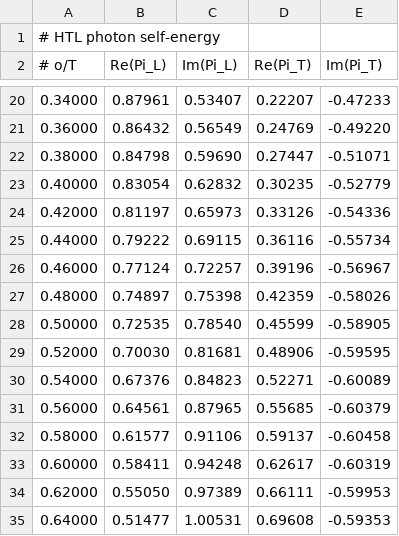
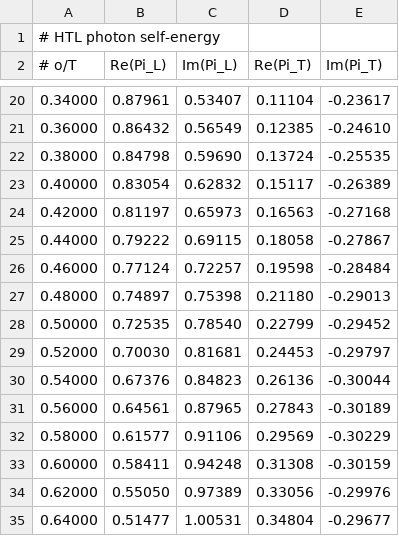
Before and after one commit to gw3g/thermal-self-energies, a CSV file: out/PI_htl, omega.csv, drawn as a sheet; only a part is shown, gaps mark what is left out; the diff covers the shown part only.

```diff
--- a/out/PI_htl, omega.csv
+++ b/out/PI_htl, omega.csv
@@ -20,16 +20,16 @@
-0.34000, 0.87961, 0.53407, 0.22207, -0.47233
-0.36000, 0.86432, 0.56549, 0.24769, -0.49220
-0.38000, 0.84798, 0.59690, 0.27447, -0.51071
-0.40000, 0.83054, 0.62832, 0.30235, -0.52779
-0.42000, 0.81197, 0.65973, 0.33126, -0.54336
-0.44000, 0.79222, 0.69115, 0.36116, -0.55734
-0.46000, 0.77124, 0.72257, 0.39196, -0.56967
-0.48000, 0.74897, 0.75398, 0.42359, -0.58026
-0.50000, 0.72535, 0.78540, 0.45599, -0.58905
-0.52000, 0.70030, 0.81681, 0.48906, -0.59595
-0.54000, 0.67376, 0.84823, 0.52271, -0.60089
-0.56000, 0.64561, 0.87965, 0.55685, -0.60379
-0.58000, 0.61577, 0.91106, 0.59137, -0.60458
-0.60000, 0.58411, 0.94248, 0.62617, -0.60319
-0.62000, 0.55050, 0.97389, 0.66111, -0.59953
-0.64000, 0.51477, 1.00531, 0.69608, -0.59353
+0.34000, 0.87961, 0.53407, 0.11104, -0.23617
+0.36000, 0.86432, 0.56549, 0.12385, -0.24610
+0.38000, 0.84798, 0.59690, 0.13724, -0.25535
+0.40000, 0.83054, 0.62832, 0.15117, -0.26389
+0.42000, 0.81197, 0.65973, 0.16563, -0.27168
+0.44000, 0.79222, 0.69115, 0.18058, -0.27867
+0.46000, 0.77124, 0.72257, 0.19598, -0.28484
+0.48000, 0.74897, 0.75398, 0.21180, -0.29013
+0.50000, 0.72535, 0.78540, 0.22799, -0.29452
+0.52000, 0.70030, 0.81681, 0.24453, -0.29797
+0.54000, 0.67376, 0.84823, 0.26136, -0.30044
+0.56000, 0.64561, 0.87965, 0.27843, -0.30189
+0.58000, 0.61577, 0.91106, 0.29569, -0.30229
+0.60000, 0.58411, 0.94248, 0.31308, -0.30159
+0.62000, 0.55050, 0.97389, 0.33056, -0.29976
+0.64000, 0.51477, 1.00531, 0.34804, -0.29677
```
Also changed, not shown: 115 edited cells elsewhere in this file, 8 other files.
